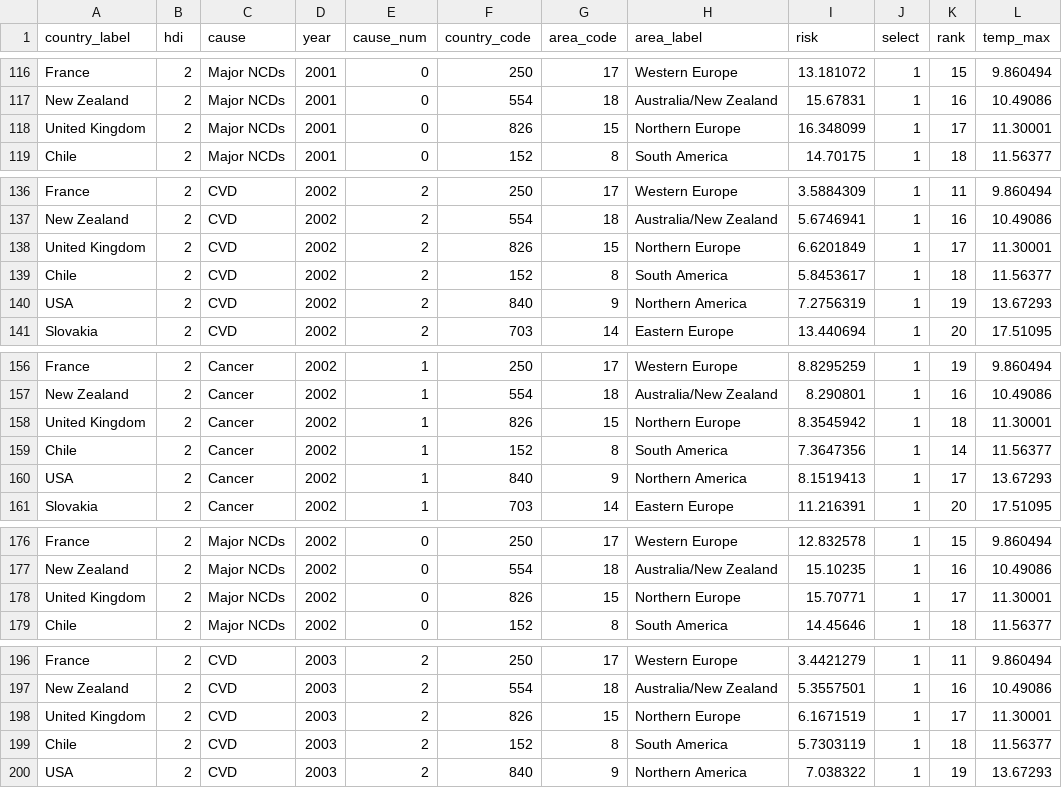
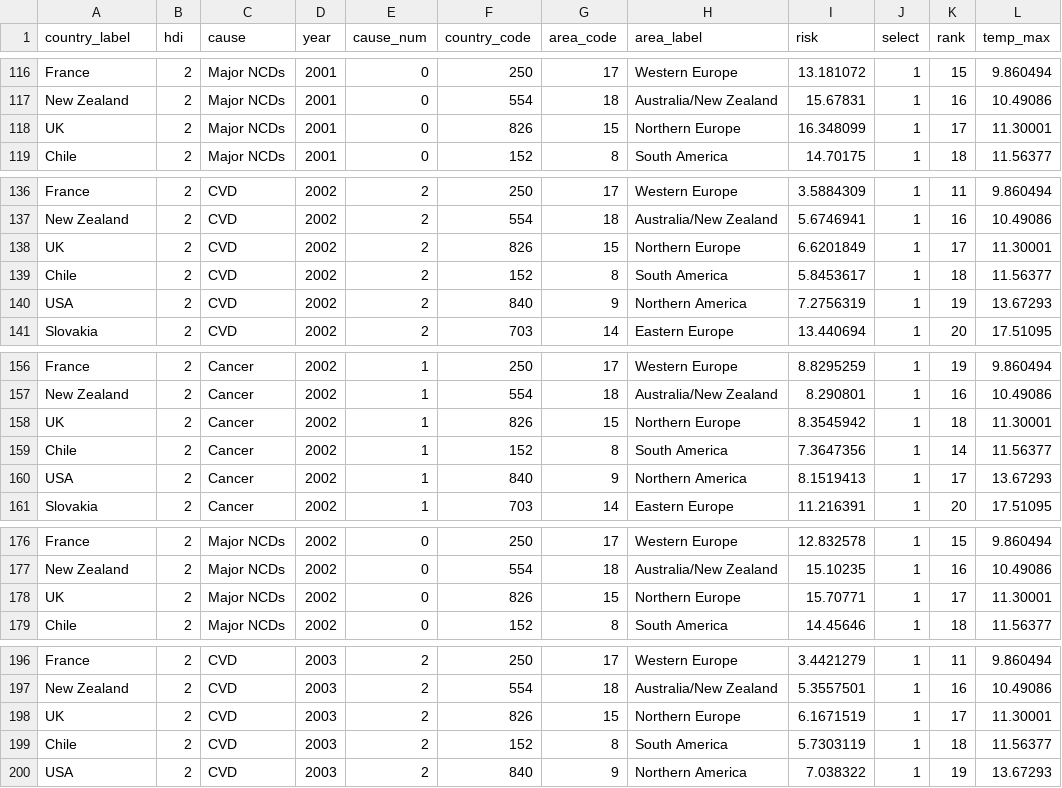
Before and after one commit to IARC-CSU/DataVisualization, a CSV file: 05_Bubble_evolution/data/data_risk_trend.csv, drawn as a sheet; only a part is shown, gaps mark what is left out; the diff covers the shown part only; the diff names each change by its address in the sheet, - before the commit and + after, or states it on an @@ line.

```diff
--- a/05_Bubble_evolution/data/data_risk_trend.csv
+++ b/05_Bubble_evolution/data/data_risk_trend.csv
-A118 (country_label): United Kingdom
+A118 (country_label): UK
-A138 (country_label): United Kingdom
+A138 (country_label): UK
-A158 (country_label): United Kingdom
+A158 (country_label): UK
-A178 (country_label): United Kingdom
+A178 (country_label): UK
-A198 (country_label): United Kingdom
+A198 (country_label): UK
```
Also changed, not shown: 47 edited cells elsewhere in this file, 1 other file.
